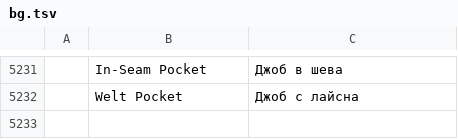
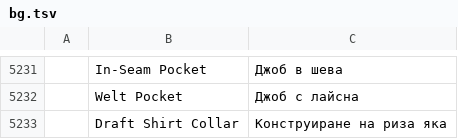
Before and after one commit to SiteSentrix/patternfoundry, a TSV file: crates/ui-egui/src/i18n/bg.tsv, drawn as a sheet; only a part is shown, gaps mark what is left out; the diff names each change by its address in the sheet, - before the commit and + after, or states it on an @@ line.

```diff
--- a/crates/ui-egui/src/i18n/bg.tsv
+++ b/crates/ui-egui/src/i18n/bg.tsv
+row 5233:  | Draft Shirt Collar | Конструиране на риза яка
```
Also changed, not shown: crates/ui-egui/src/i18n/el.tsv, crates/ui-egui/src/i18n/hu.tsv, 26 other files.
